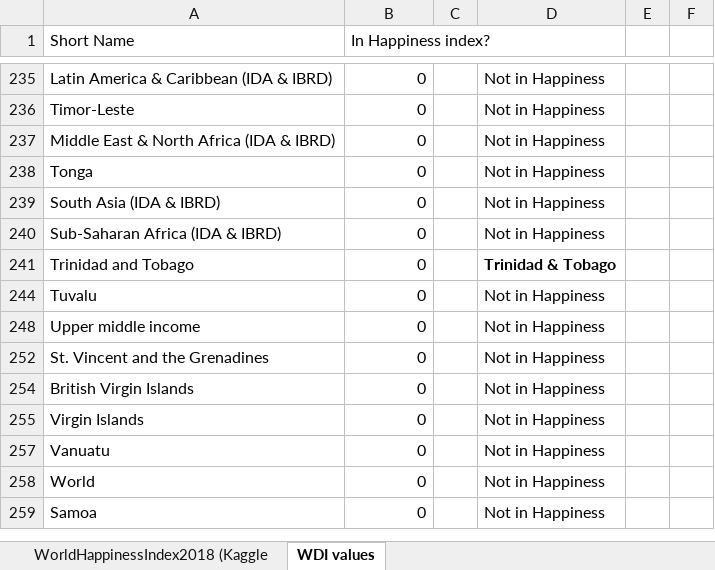
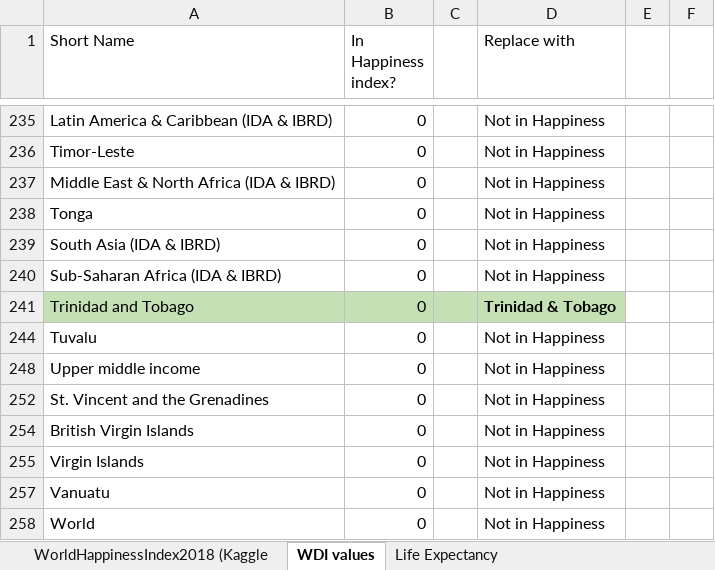
Before and after one commit to Zean77/ETL---WHI-Project, an Excel workbook: Resources/Country Reconciliation.xlsx, sheet WDI values, drawn as a sheet; only a part is shown, gaps mark what is left out; the shorter side is filled out with more unchanged rows; values as stored, in another font and other column widths than the file's, no borders; the diff covers the shown part only; the diff names each change by its address in the sheet, - before the commit and + after, or states it on an @@ line.

Commit message:
updated Country Reconciliation to include Life Expectancy comparison

```diff
--- a/Resources/Country Reconciliation.xlsx (sheet WDI values)
+++ b/Resources/Country Reconciliation.xlsx (sheet WDI values)
+sheet tab: Life Expectancy
-D1: (empty)
+D1: Replace with
-A241:D241 fill: none
+A241:D241 fill: #C5E0B4
```
Also changed, not shown: cell formats elsewhere in this sheet, 3 other files.
